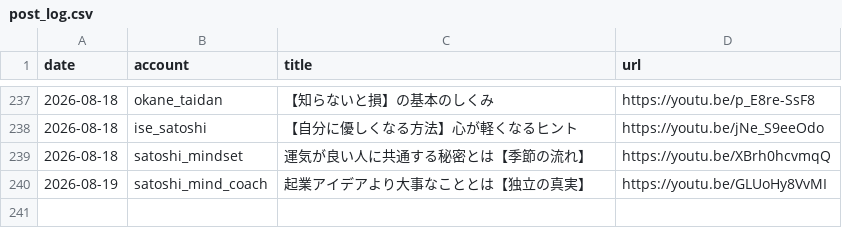
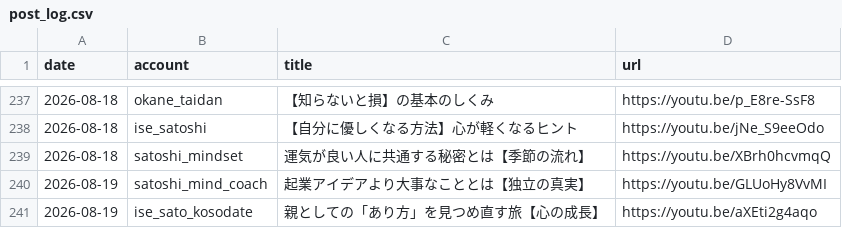
Before and after one commit to iseise0226/sns-automation, a CSV file: data/post_log.csv, drawn as a sheet; only a part is shown, gaps mark what is left out; the diff names each change by its address in the sheet, - before the commit and + after, or states it on an @@ line.

Commit message:
chore: WF6 topic progress - ise_sato_kosodate

```diff
--- a/data/post_log.csv
+++ b/data/post_log.csv
+row 241: 2026-08-19 | ise_sato_kosodate | 親としての「あり方」を見つめ直す旅【心の成長】 | https://youtu.be/aXEti2g4aqo
```
Also changed, not shown: 1 other file.
